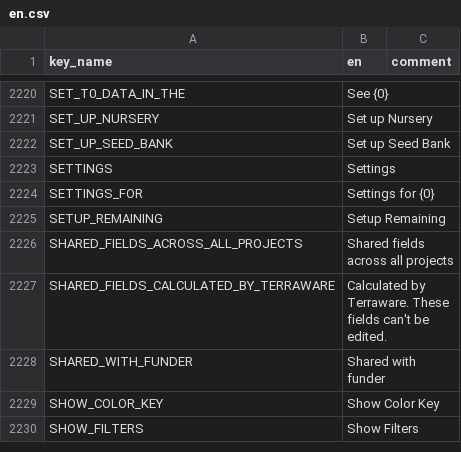
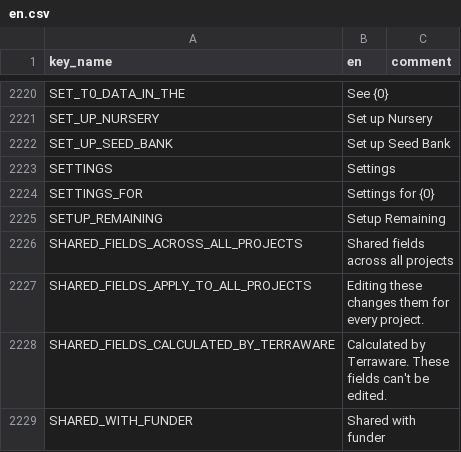
Before and after one commit to terraware/terraware-web, a CSV file: src/strings/csv/en.csv, drawn as a sheet; only a part is shown, gaps mark what is left out; the shorter side is filled out with more unchanged rows; the diff names each change by its address in the sheet, - before the commit and + after, or states it on an @@ line.

```diff
--- a/src/strings/csv/en.csv
+++ b/src/strings/csv/en.csv
+row 2227: SHARED_FIELDS_APPLY_TO_ALL_PROJECTS | Editing these changes them for every project.
```
Also changed, not shown: src/strings/csv/es.csv, src/strings/csv/fr.csv, 2 other files.
